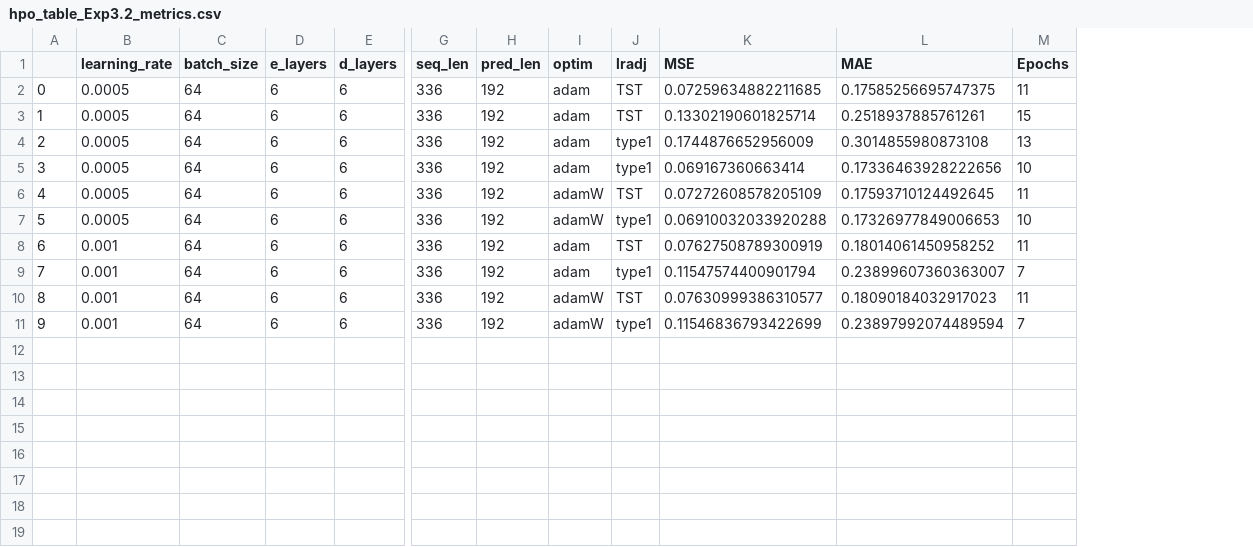
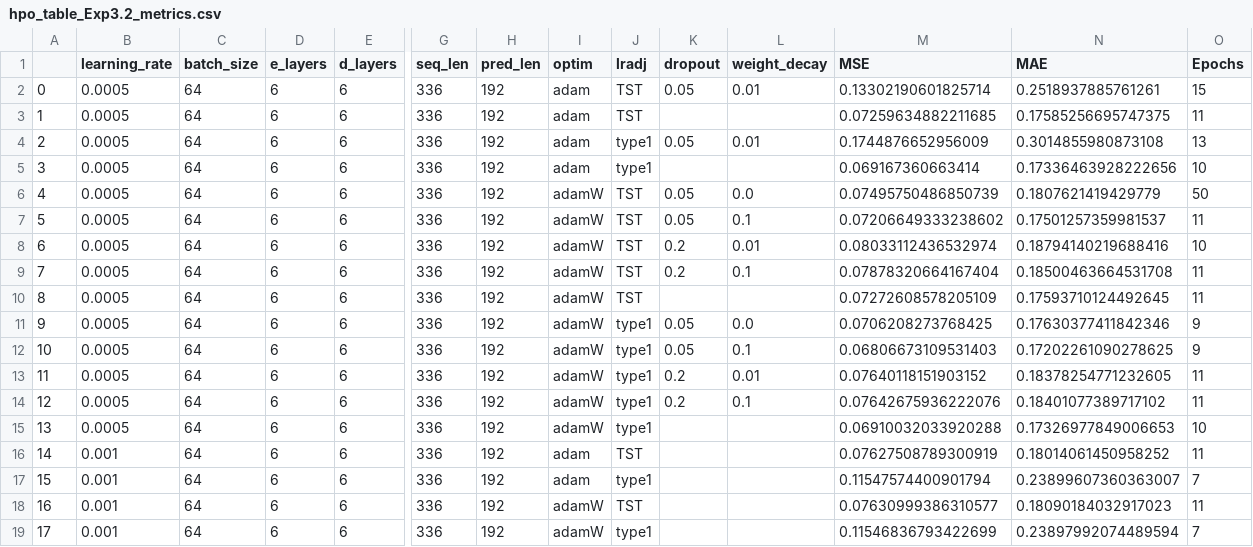
Before and after one commit to timweisbarth/attention-based-energy-forecasting, a CSV file: results/hpo_table_Exp3.2_metrics.csv, drawn as a sheet; only a part is shown, gaps mark what is left out; addresses are those after the commit; rows hold the shown columns only; the diff names each change by its address in the sheet, - before the commit and + after, or states it on an @@ line.

```diff
--- a/results/hpo_table_Exp3.2_metrics.csv
+++ b/results/hpo_table_Exp3.2_metrics.csv
+column K (dropout), row 4: 0.05
+column L (weight_decay), row 4: 0.01
@@ row 3 moved to row 2: 0 @@
@@ column A renumbered from row 3 down @@
+row 6: 4 | 0.0005 | 64 | 6 | 6 | 336 | 192 | adamW | TST | 0.05 | 0.0 | 0.07495750486850739 | 0.1807621419429779 | 50
+row 7: 5 | 0.0005 | 64 | 6 | 6 | 336 | 192 | adamW | TST | 0.05 | 0.1 | 0.07206649333238602 | 0.17501257359981537 | 11
+row 8: 6 | 0.0005 | 64 | 6 | 6 | 336 | 192 | adamW | TST | 0.2 | 0.01 | 0.08033112436532974 | 0.18794140219688416 | 10
+row 9: 7 | 0.0005 | 64 | 6 | 6 | 336 | 192 | adamW | TST | 0.2 | 0.1 | 0.07878320664167404 | 0.18500463664531708 | 11
+row 11: 9 | 0.0005 | 64 | 6 | 6 | 336 | 192 | adamW | type1 | 0.05 | 0.0 | 0.0706208273768425 | 0.17630377411842346 | 9
+row 12: 10 | 0.0005 | 64 | 6 | 6 | 336 | 192 | adamW | type1 | 0.05 | 0.1 | 0.06806673109531403 | 0.17202261090278625 | 9
+row 13: 11 | 0.0005 | 64 | 6 | 6 | 336 | 192 | adamW | type1 | 0.2 | 0.01 | 0.07640118151903152 | 0.18378254771232605 | 11
+row 14: 12 | 0.0005 | 64 | 6 | 6 | 336 | 192 | adamW | type1 | 0.2 | 0.1 | 0.07642675936222076 | 0.18401077389717102 | 11
```
Also changed, not shown: 5 other files.
